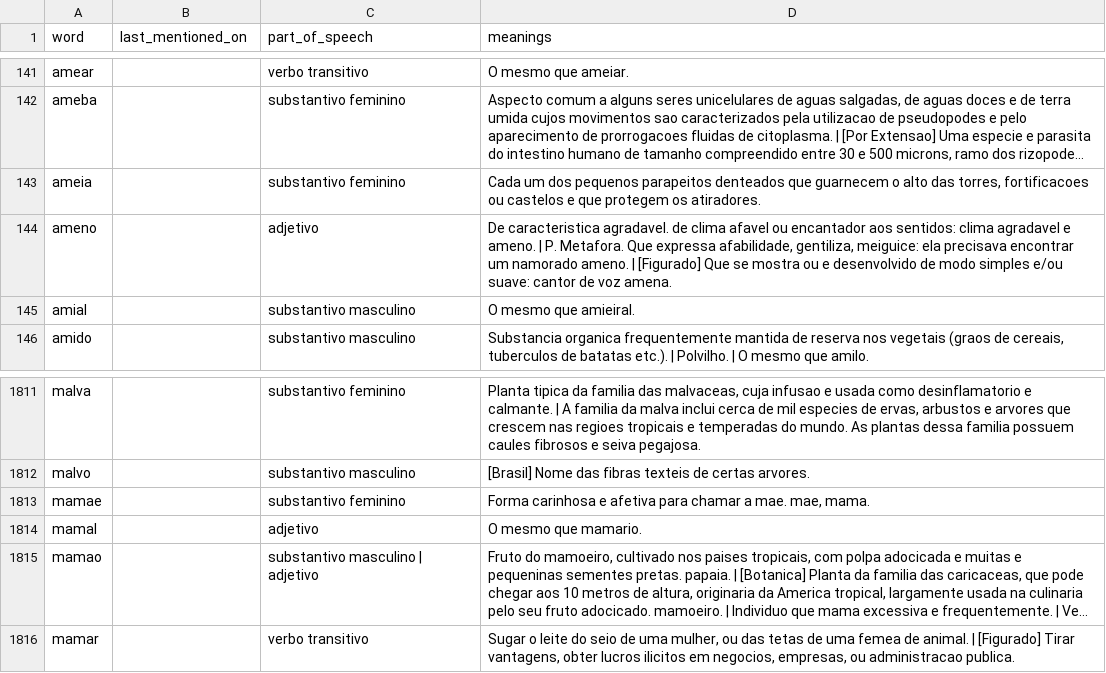
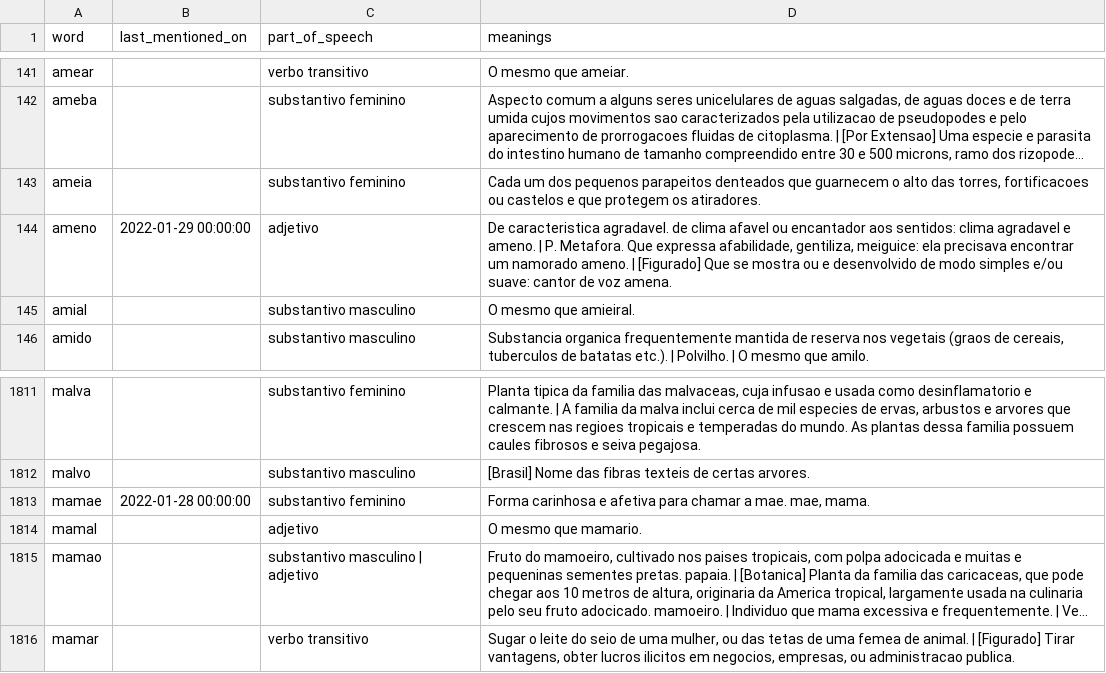
Before and after one commit to v1ctorf/TermoooBot, a CSV file: classified_five_letter_words_pt-br.csv, drawn as a sheet; only a part is shown, gaps mark what is left out; long unchanged cells end in …; the diff names each change by its address in the sheet, - before the commit and + after, or states it on an @@ line.

Commit message:
removed words previously used from scope; updated word base; renamed functions

```diff
--- a/classified_five_letter_words_pt-br.csv
+++ b/classified_five_letter_words_pt-br.csv
-B144 (last_mentioned_on): (empty)
+B144 (last_mentioned_on): 2022-01-29 00:00:00
-B1813 (last_mentioned_on): (empty)
+B1813 (last_mentioned_on): 2022-01-28 00:00:00
```
Also changed, not shown: 2 other files.
